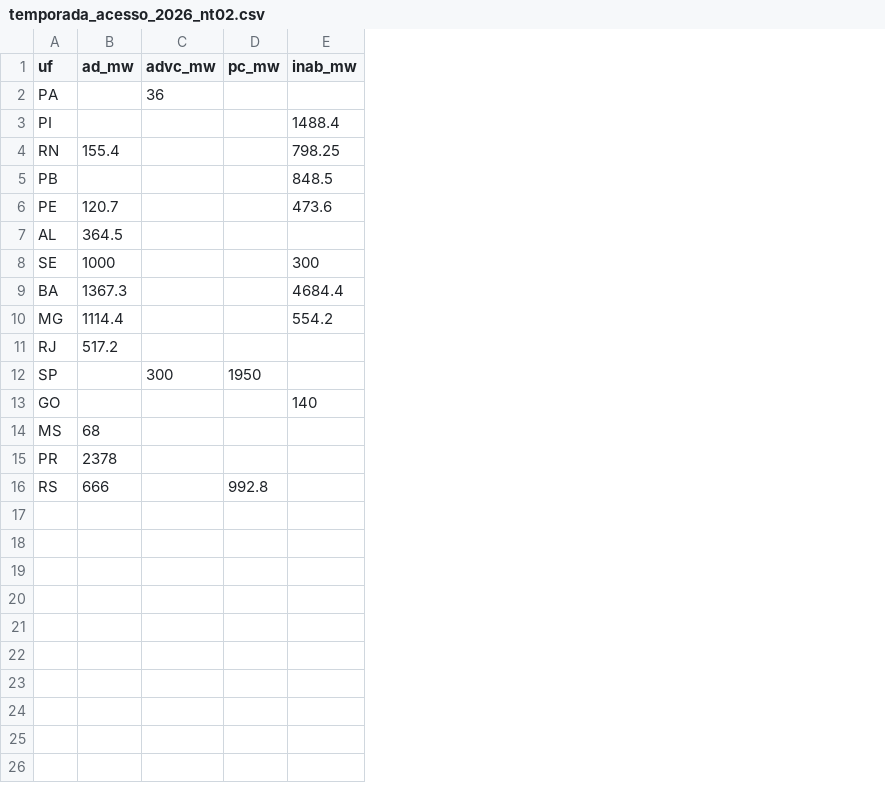
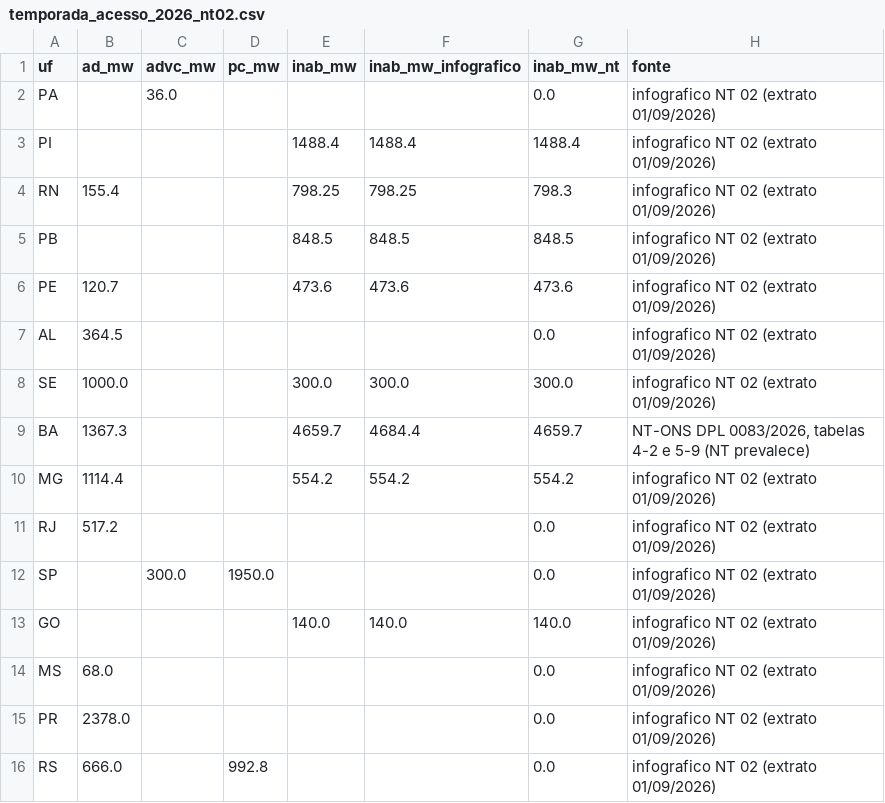
Before and after one commit to JamensonA/constrained-off-ons, a CSV file: docs/temporada_acesso_2026_nt02.csv, drawn as a sheet; the diff names each change by its address in the sheet, - before the commit and + after, or states it on an @@ line.

```diff
--- a/docs/temporada_acesso_2026_nt02.csv
+++ b/docs/temporada_acesso_2026_nt02.csv
+column F (inab_mw_infografico), rows 3-13: 1488.4 | 798.25 | 848.5 | 473.6 |  | 300.0 | 4684.4 | 554.2 |  |  | 140.0
+column G (inab_mw_nt), rows 2-16: 0.0 | 1488.4 | 798.3 | 848.5 | 473.6 | 0.0 | 300.0 | 4659.7 | 554.2 | 0.0 | 0.0 | 140.0 | 0.0 | 0.0 | 0.0
+column H (fonte), rows 2-16: infografico NT 02 (extrato 01/09/2026) | infografico NT 02 (extrato 01/09/2026) | infografico NT 02 (extrato 01/09/2026) | infografico NT 02 (extrato 01/09/2026) | infografico NT 02 (extrato 01/09/2026) | infografico NT 02 (extrato 01/09/2026) | infografico NT 02 (extrato 01/09/2026) | NT-ONS DPL 0083/2026, tabelas 4-2 e 5-9 (NT prevalece) | infografico NT 02 (extrato 01/09/2026) | infografico NT 02 (extrato 01/09/2026) | infografico NT 02 (extrato 01/09/2026) | infografico NT 02 (extrato 01/09/2026) | infografico NT 02 (extrato 01/09/2026) | infografico NT 02 (extrato 01/09/2026) | infografico NT 02 (extrato 01/09/2026)
-C2 (advc_mw): 36
+C2 (advc_mw): 36.0
-B8 (ad_mw): 1000
+B8 (ad_mw): 1000.0
-E8 (inab_mw): 300
+E8 (inab_mw): 300.0
-E9 (inab_mw): 4684.4
+E9 (inab_mw): 4659.7
-C12 (advc_mw): 300
+C12 (advc_mw): 300.0
-D12 (pc_mw): 1950
+D12 (pc_mw): 1950.0
-E13 (inab_mw): 140
+E13 (inab_mw): 140.0
-B14 (ad_mw): 68
+B14 (ad_mw): 68.0
-B15 (ad_mw): 2378
+B15 (ad_mw): 2378.0
-B16 (ad_mw): 666
+B16 (ad_mw): 666.0
```
Also changed, not shown: docs/cruzamento_por_razao.csv, docs/cruzamento_temporada.csv, 9 other files.
